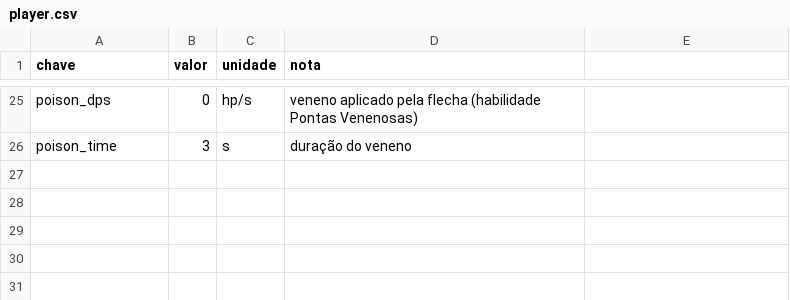
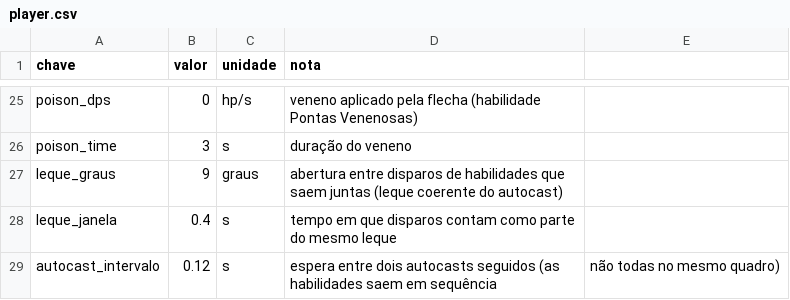
Before and after one commit to Willvinicius2/echoes-of-the-shatter, a CSV file: godot/data2d/player.csv, drawn as a sheet; only a part is shown, gaps mark what is left out.

```diff
--- a/godot/data2d/player.csv
+++ b/godot/data2d/player.csv
@@ -26 +26,4 @@ poison_dps,0,hp/s,veneno aplicado pela flecha (habilidade Pontas Venenosas)
 poison_time,3,s,duração do veneno
+leque_graus,9,graus,abertura entre disparos de habilidades que saem juntas (leque coerente do autocast)
+leque_janela,0.4,s,tempo em que disparos contam como parte do mesmo leque
+autocast_intervalo,0.12,s,espera entre dois autocasts seguidos (as habilidades saem em sequência, não todas no mesmo quadro)
```
Also changed, not shown: 2 other files.
